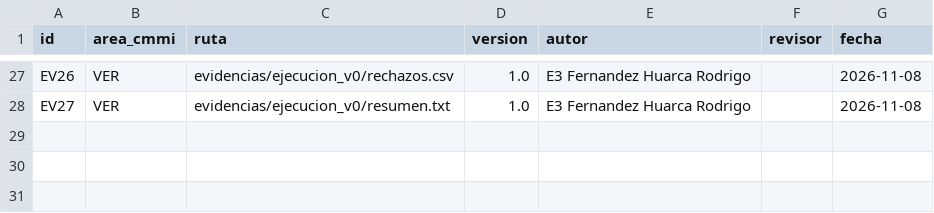
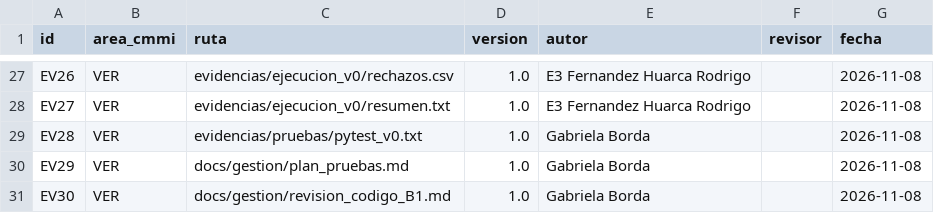
Before and after one commit to gbordae/panviz-iras-cmmi, a CSV file: evidencias/indice_evidencias.csv, drawn as a sheet; only a part is shown, gaps mark what is left out.

```diff
--- a/evidencias/indice_evidencias.csv
+++ b/evidencias/indice_evidencias.csv
@@ -28 +28,4 @@ EV26,VER,evidencias/ejecucion_v0/rechazos.csv,1.0,E3 Fernandez Huarca Rodrigo,,2
 EV27,VER,evidencias/ejecucion_v0/resumen.txt,1.0,E3 Fernandez Huarca Rodrigo,,2026-11-08
+EV28,VER,evidencias/pruebas/pytest_v0.txt,1.0,Gabriela Borda,,2026-11-08
+EV29,VER,docs/gestion/plan_pruebas.md,1.0,Gabriela Borda,,2026-11-08
+EV30,VER,docs/gestion/revision_codigo_B1.md,1.0,Gabriela Borda,,2026-11-08
```
Also changed, not shown: docs/gestion/tablero_tareas.csv, docs/gestion/trazabilidad.csv, 3 other files.
